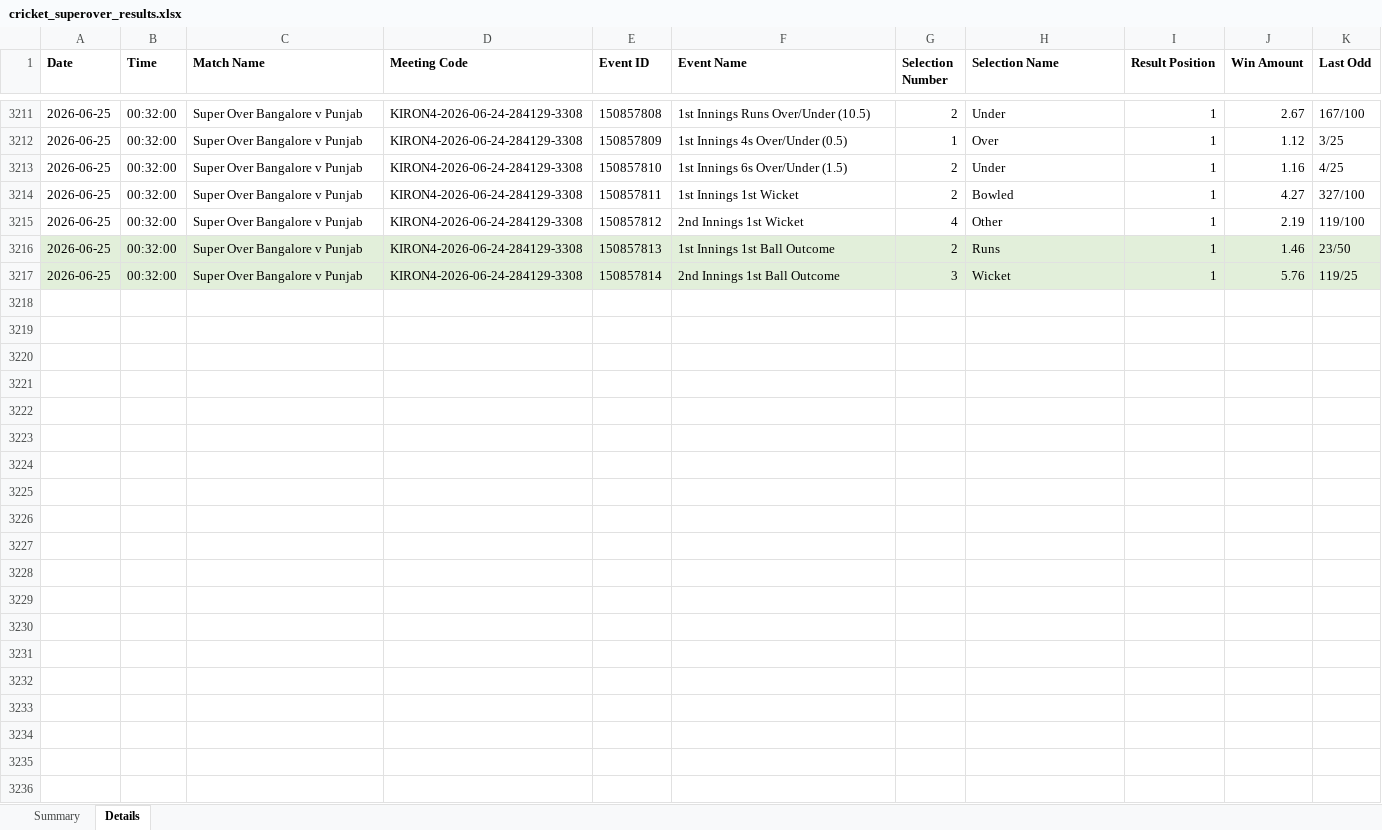
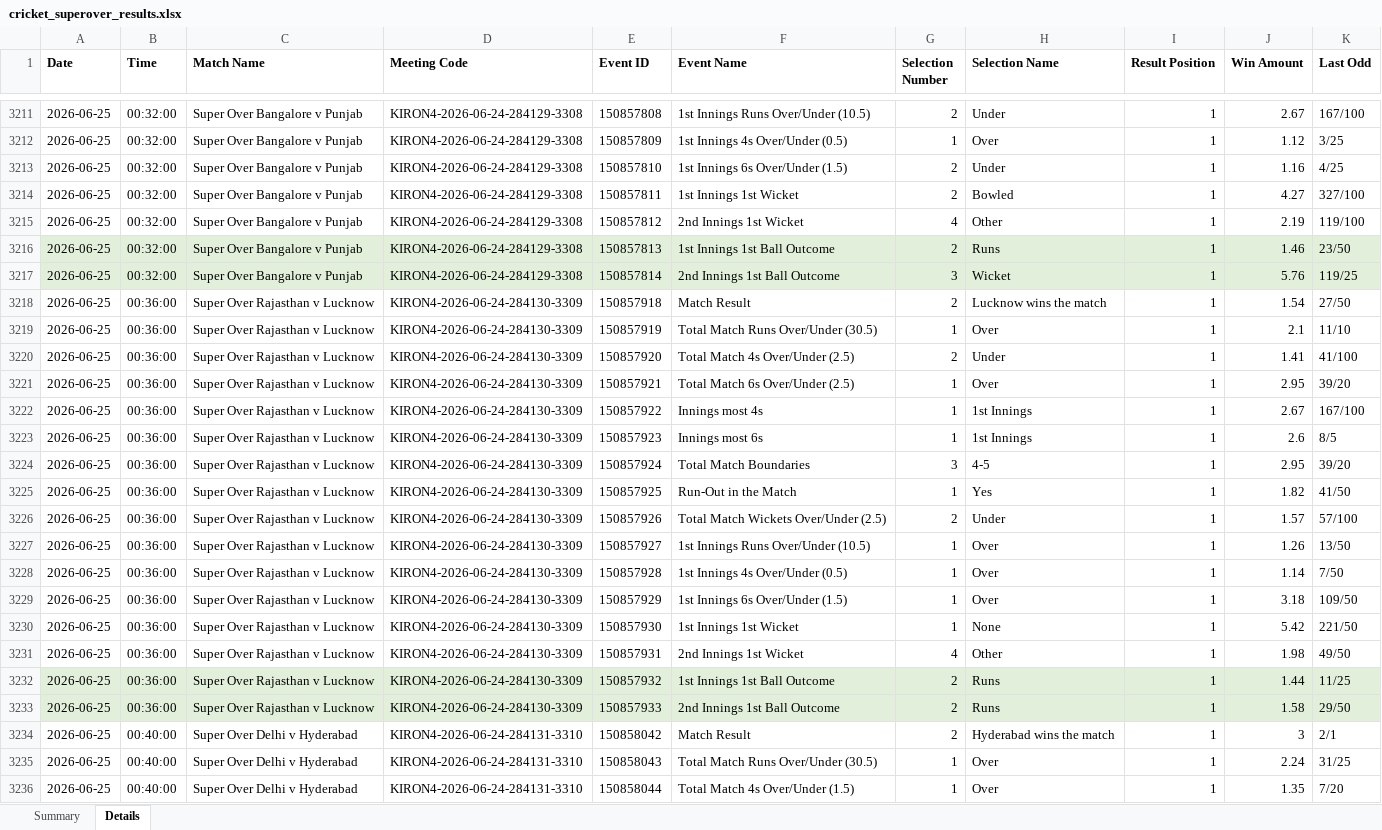
Before and after one commit to NorajChathuranga/STBet-Tracker, an Excel workbook: data/cricket_superover_results.xlsx, sheet Details, drawn as a sheet; only a part is shown, gaps mark what is left out; values as stored, in another font and other column widths than the file's, no borders; the diff covers the shown part only; the diff names each change by its address in the sheet, - before the commit and + after, or states it on an @@ line.

```diff
--- a/data/cricket_superover_results.xlsx (sheet Details)
+++ b/data/cricket_superover_results.xlsx (sheet Details)
+row 3218: 2026-06-25 | 00:36:00 | Super Over Rajasthan v Lucknow | KIRON4-2026-06-24-284130-3309 | 150857918 | Match Result | 2 | Lucknow wins the match | 1 | 1.54 | 27/50
+row 3219: 2026-06-25 | 00:36:00 | Super Over Rajasthan v Lucknow | KIRON4-2026-06-24-284130-3309 | 150857919 | Total Match Runs Over/Under (30.5) | 1 | Over | 1 | 2.1 | 11/10
+row 3220: 2026-06-25 | 00:36:00 | Super Over Rajasthan v Lucknow | KIRON4-2026-06-24-284130-3309 | 150857920 | Total Match 4s Over/Under (2.5) | 2 | Under | 1 | 1.41 | 41/100
+row 3221: 2026-06-25 | 00:36:00 | Super Over Rajasthan v Lucknow | KIRON4-2026-06-24-284130-3309 | 150857921 | Total Match 6s Over/Under (2.5) | 1 | Over | 1 | 2.95 | 39/20
+row 3222: 2026-06-25 | 00:36:00 | Super Over Rajasthan v Lucknow | KIRON4-2026-06-24-284130-3309 | 150857922 | Innings most 4s | 1 | 1st Innings | 1 | 2.67 | 167/100
+row 3223: 2026-06-25 | 00:36:00 | Super Over Rajasthan v Lucknow | KIRON4-2026-06-24-284130-3309 | 150857923 | Innings most 6s | 1 | 1st Innings | 1 | 2.6 | 8/5
+row 3224: 2026-06-25 | 00:36:00 | Super Over Rajasthan v Lucknow | KIRON4-2026-06-24-284130-3309 | 150857924 | Total Match Boundaries | 3 | 4-5 | 1 | 2.95 | 39/20
+row 3225: 2026-06-25 | 00:36:00 | Super Over Rajasthan v Lucknow | KIRON4-2026-06-24-284130-3309 | 150857925 | Run-Out in the Match | 1 | Yes | 1 | 1.82 | 41/50
+row 3226: 2026-06-25 | 00:36:00 | Super Over Rajasthan v Lucknow | KIRON4-2026-06-24-284130-3309 | 150857926 | Total Match Wickets Over/Under (2.5) | 2 | Under | 1 | 1.57 | 57/100
+row 3227: 2026-06-25 | 00:36:00 | Super Over Rajasthan v Lucknow | KIRON4-2026-06-24-284130-3309 | 150857927 | 1st Innings Runs Over/Under (10.5) | 1 | Over | 1 | 1.26 | 13/50
+row 3228: 2026-06-25 | 00:36:00 | Super Over Rajasthan v Lucknow | KIRON4-2026-06-24-284130-3309 | 150857928 | 1st Innings 4s Over/Under (0.5) | 1 | Over | 1 | 1.14 | 7/50
+row 3229: 2026-06-25 | 00:36:00 | Super Over Rajasthan v Lucknow | KIRON4-2026-06-24-284130-3309 | 150857929 | 1st Innings 6s Over/Under (1.5) | 1 | Over | 1 | 3.18 | 109/50
+row 3230: 2026-06-25 | 00:36:00 | Super Over Rajasthan v Lucknow | KIRON4-2026-06-24-284130-3309 | 150857930 | 1st Innings 1st Wicket | 1 | None | 1 | 5.42 | 221/50
+row 3231: 2026-06-25 | 00:36:00 | Super Over Rajasthan v Lucknow | KIRON4-2026-06-24-284130-3309 | 150857931 | 2nd Innings 1st Wicket | 4 | Other | 1 | 1.98 | 49/50
+row 3232: 2026-06-25 | 00:36:00 | Super Over Rajasthan v Lucknow | KIRON4-2026-06-24-284130-3309 | 150857932 | 1st Innings 1st Ball Outcome | 2 | Runs | 1 | 1.44 | 11/25
+row 3233: 2026-06-25 | 00:36:00 | Super Over Rajasthan v Lucknow | KIRON4-2026-06-24-284130-3309 | 150857933 | 2nd Innings 1st Ball Outcome | 2 | Runs | 1 | 1.58 | 29/50
+row 3234: 2026-06-25 | 00:40:00 | Super Over Delhi v Hyderabad | KIRON4-2026-06-24-284131-3310 | 150858042 | Match Result | 2 | Hyderabad wins the match | 1 | 3 | 2/1
+row 3235: 2026-06-25 | 00:40:00 | Super Over Delhi v Hyderabad | KIRON4-2026-06-24-284131-3310 | 150858043 | Total Match Runs Over/Under (30.5) | 1 | Over | 1 | 2.24 | 31/25
+row 3236: 2026-06-25 | 00:40:00 | Super Over Delhi v Hyderabad | KIRON4-2026-06-24-284131-3310 | 150858044 | Total Match 4s Over/Under (1.5) | 1 | Over | 1 | 1.35 | 7/20
```
Also changed, not shown: 45 added rows elsewhere in this sheet, sheet Summary, 5 other files.
